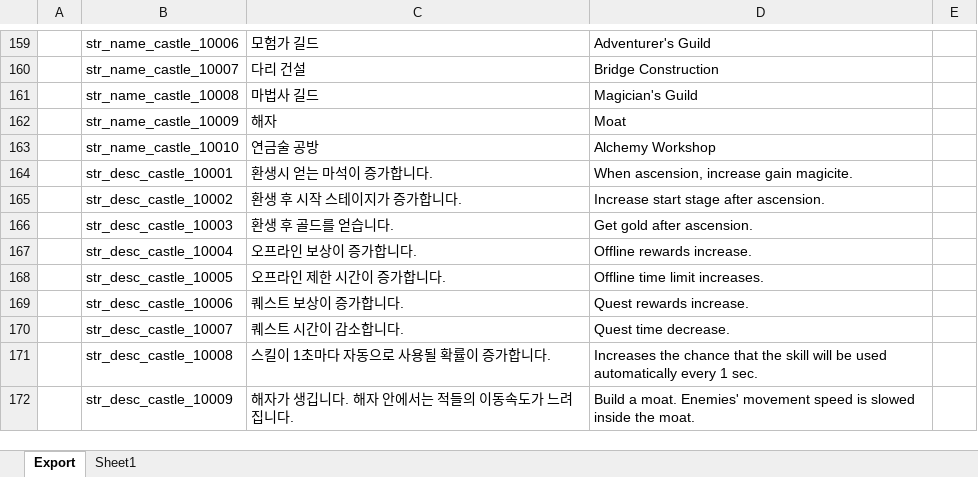
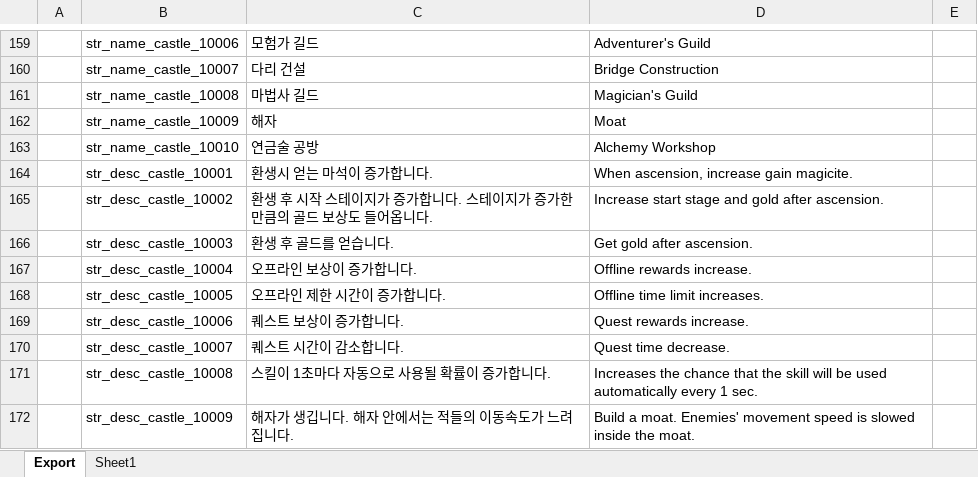
Before and after one commit to BlindBullet/ProjectDF, an Excel workbook: Assets/DataTables~/StringChart.xlsm, sheet Export, drawn as a sheet; only a part is shown, gaps mark what is left out; values as stored, in another font and other column widths than the file's, no borders; charts and pictures not drawn; the diff names each change by its address in the sheet, - before the commit and + after, or states it on an @@ line.

```diff
--- a/Assets/DataTables~/StringChart.xlsm (sheet Export)
+++ b/Assets/DataTables~/StringChart.xlsm (sheet Export)
-C165: 환생 후 시작 스테이지가 증가합니다.
+C165: 환생 후 시작 스테이지가 증가합니다. 스테이지가 증가한만큼의 골드 보상도 들어옵니다.
-D165: Increase start stage after ascension.
+D165: Increase start stage and gold after ascension.
```
Also changed, not shown: charts or pictures, Assets/DataTables~/HeroChart.xlsm, Assets/DataTables~/RelicChart.xlsm, 7 other files.
